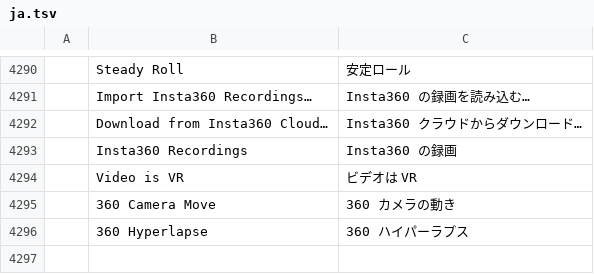
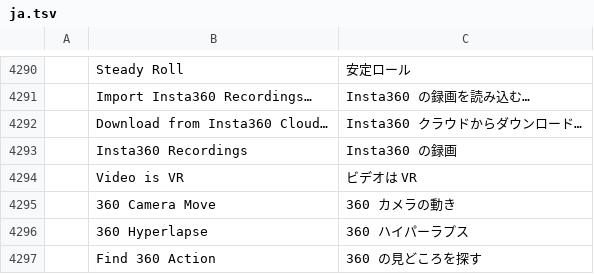
Before and after one commit to moheshmohan/AutoCut, a TSV file: crates/ui-egui/src/i18n/ja.tsv, drawn as a sheet; only a part is shown, gaps mark what is left out; the diff names each change by its address in the sheet, - before the commit and + after, or states it on an @@ line.

```diff
--- a/crates/ui-egui/src/i18n/ja.tsv
+++ b/crates/ui-egui/src/i18n/ja.tsv
+row 4297:  | Find 360 Action | 360 の見どころを探す
```
Also changed, not shown: crates/ui-egui/src/i18n/de.tsv, crates/ui-egui/src/i18n/es.tsv, 8 other files.
